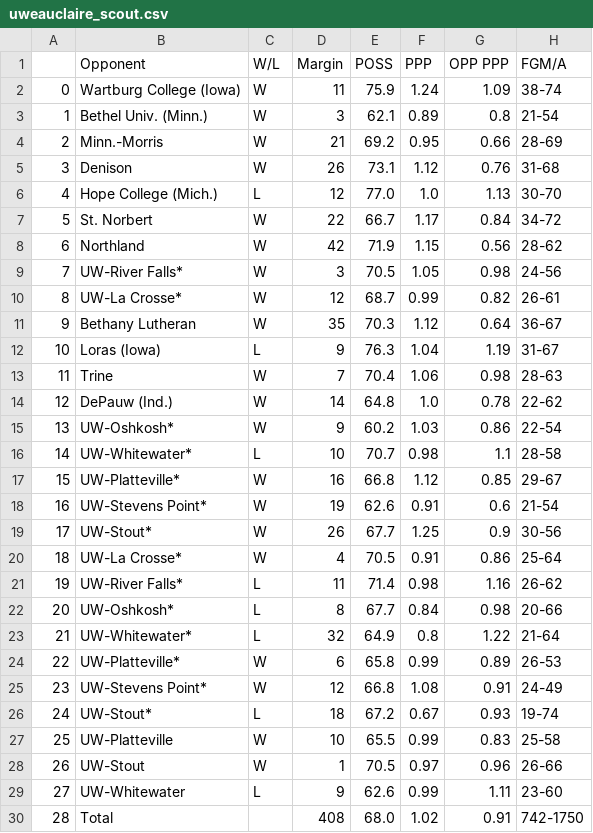
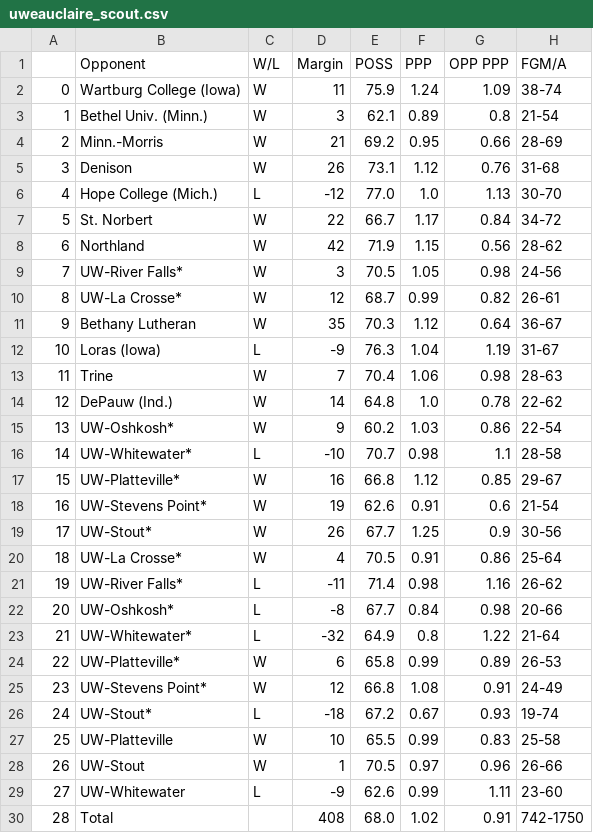
Before and after one commit to jeremydumalig/Chicago-Analytics, a CSV file: uweauclaire_scout.csv, drawn as a sheet; only a part is shown; the diff names each change by its address in the sheet, - before the commit and + after, or states it on an @@ line.

```diff
--- a/uweauclaire_scout.csv
+++ b/uweauclaire_scout.csv
-D6 (Margin): 12
+D6 (Margin): -12
-D12 (Margin): 9
+D12 (Margin): -9
-D16 (Margin): 10
+D16 (Margin): -10
-D21 (Margin): 11
+D21 (Margin): -11
-D22 (Margin): 8
+D22 (Margin): -8
-D23 (Margin): 32
+D23 (Margin): -32
-D26 (Margin): 18
+D26 (Margin): -18
-D29 (Margin): 9
+D29 (Margin): -9
```
Also changed, not shown: 16 other files.
